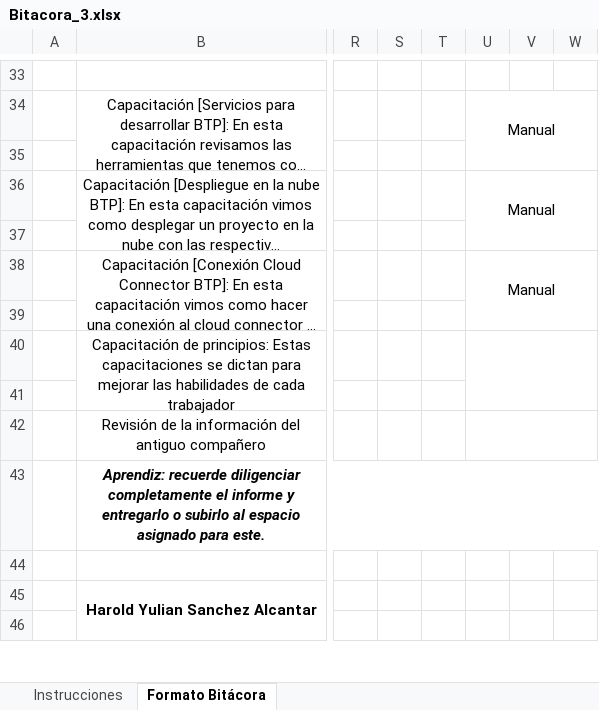
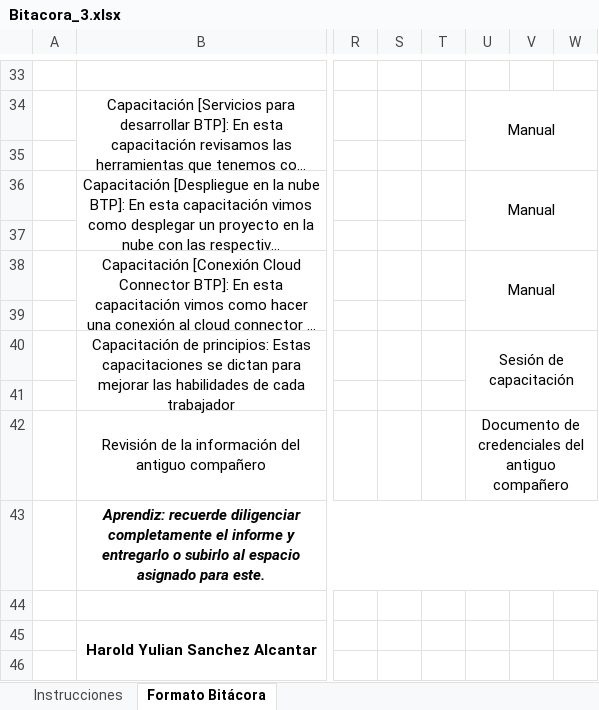
Before and after one commit to Smendoza120/Notas-sena, an Excel workbook: Bitacoras/Bitacora_3.xlsx, sheet Formato Bitácora, drawn as a sheet; only a part is shown, gaps mark what is left out; long unchanged cells end in …; values as stored, in another font and other column widths than the file's, no borders; charts and pictures not drawn; the diff names each change by its address in the sheet, - before the commit and + after, or states it on an @@ line.

```diff
--- a/Bitacoras/Bitacora_3.xlsx (sheet Formato Bitácora)
+++ b/Bitacoras/Bitacora_3.xlsx (sheet Formato Bitácora)
-U40: (empty)
+U40: Sesión de capacitación
-U42: (empty)
+U42: Documento de credenciales del antiguo compañero
```
Also changed, not shown: charts or pictures, Bitacoras/Bitacora_7.xlsx, 4 other files.
